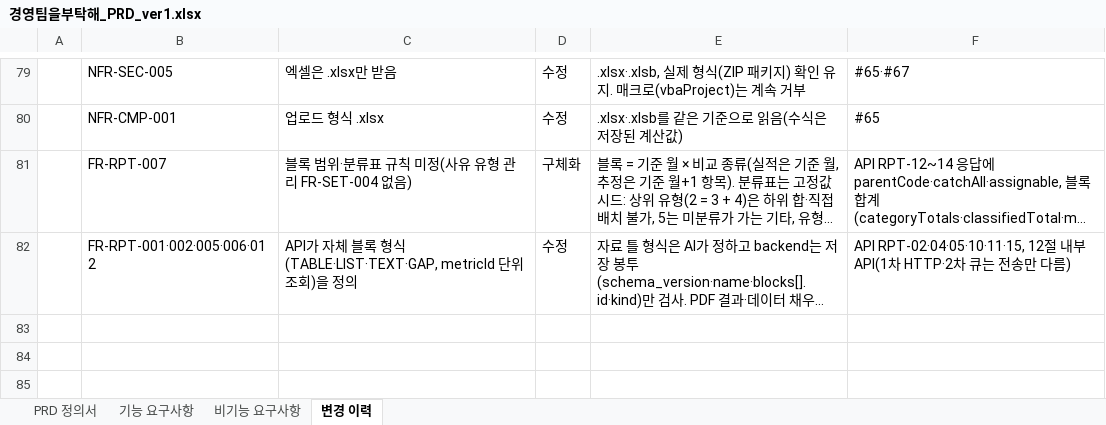
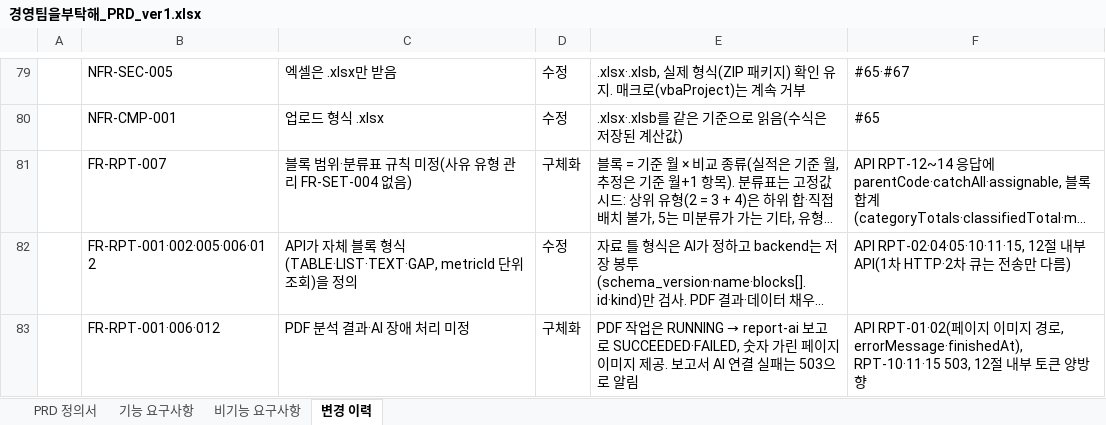
Before and after one commit to shinharyeong/PL_Management_Skala, an Excel workbook: docs/경영팀을부탁해_PRD_ver1.xlsx, sheet 변경 이력, drawn as a sheet; only a part is shown, gaps mark what is left out; long unchanged cells end in …; values as stored, in another font and other column widths than the file's, no borders; charts and pictures not drawn; the diff names each change by its address in the sheet, - before the commit and + after, or states it on an @@ line.

```diff
--- a/docs/경영팀을부탁해_PRD_ver1.xlsx (sheet 변경 이력)
+++ b/docs/경영팀을부탁해_PRD_ver1.xlsx (sheet 변경 이력)
+row 83:  | FR-RPT-001·006·012 | PDF 분석 결과·AI 장애 처리 미정 | 구체화 | PDF 작업은 RUNNING → report-ai 보고로 SUCCEEDED·FAILED, 숫자 가린 페이지 이미지 제공. 보고서 AI 연결 실패는 503으로 알림 | API RPT-01·02(페이지 이미지 경로, errorMessage·finishedAt), RPT-10·11·15 503, 12절 내부 토큰 양방향
```
Also changed, not shown: 16 other files.
